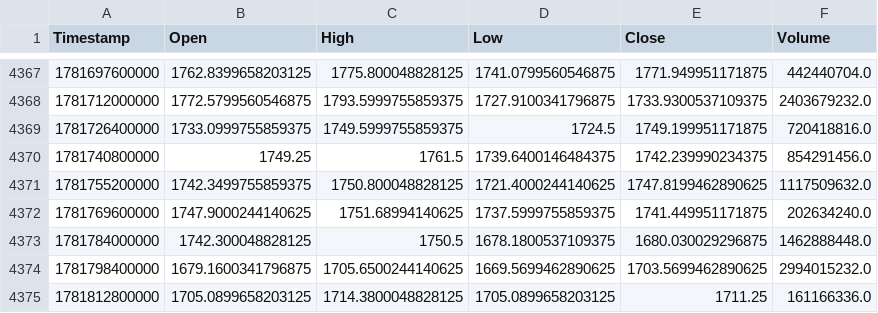
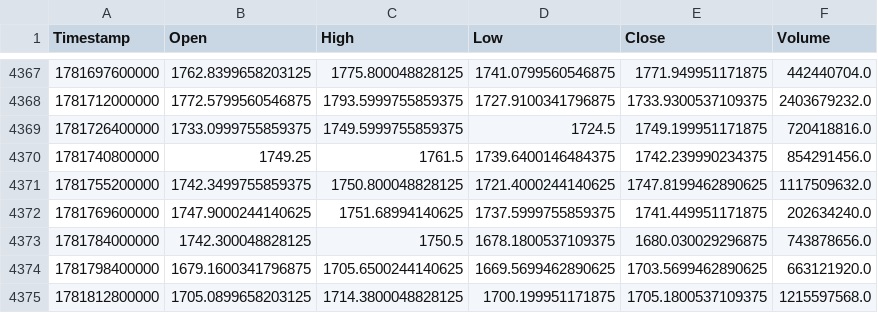
Before and after one commit to KamranPA/Trading-bot-roor, a CSV file: data/4h/ETH_USDT_history.csv, drawn as a sheet; only a part is shown, gaps mark what is left out.

```diff
--- a/data/4h/ETH_USDT_history.csv
+++ b/data/4h/ETH_USDT_history.csv
@@ -4372,4 +4372,4 @@ Timestamp,Open,High,Low,Close,Volume
 1781769600000,1747.9000244140625,1751.68994140625,1737.5999755859375,1741.449951171875,202634240.0
-1781784000000,1742.300048828125,1750.5,1678.1800537109375,1680.030029296875,1462888448.0
-1781798400000,1679.1600341796875,1705.6500244140625,1669.5699462890625,1703.5699462890625,2994015232.0
-1781812800000,1705.0899658203125,1714.3800048828125,1705.0899658203125,1711.25,161166336.0
+1781784000000,1742.300048828125,1750.5,1678.1800537109375,1680.030029296875,743878656.0
+1781798400000,1679.1600341796875,1705.6500244140625,1669.5699462890625,1703.5699462890625,663121920.0
+1781812800000,1705.0899658203125,1714.3800048828125,1700.199951171875,1705.1800537109375,1215597568.0
```
Also changed, not shown: data/4h/AVAX_USDT_history.csv, data/4h/BTC_USDT_history.csv, 9 other files.
